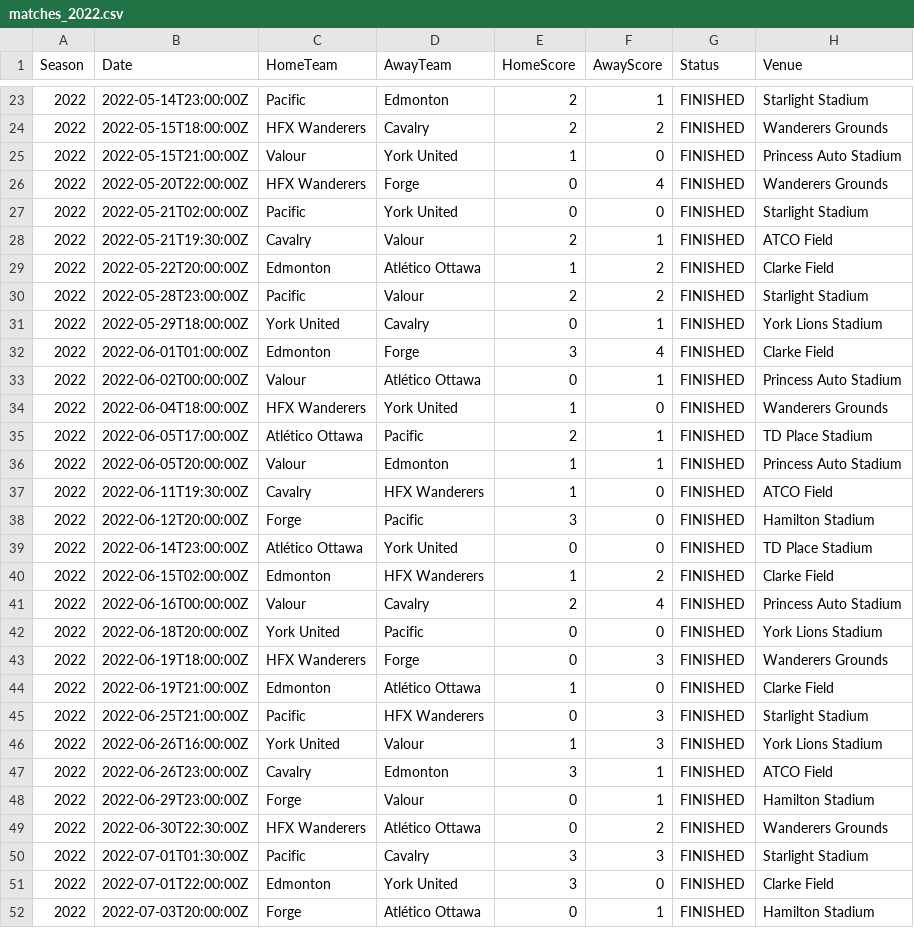
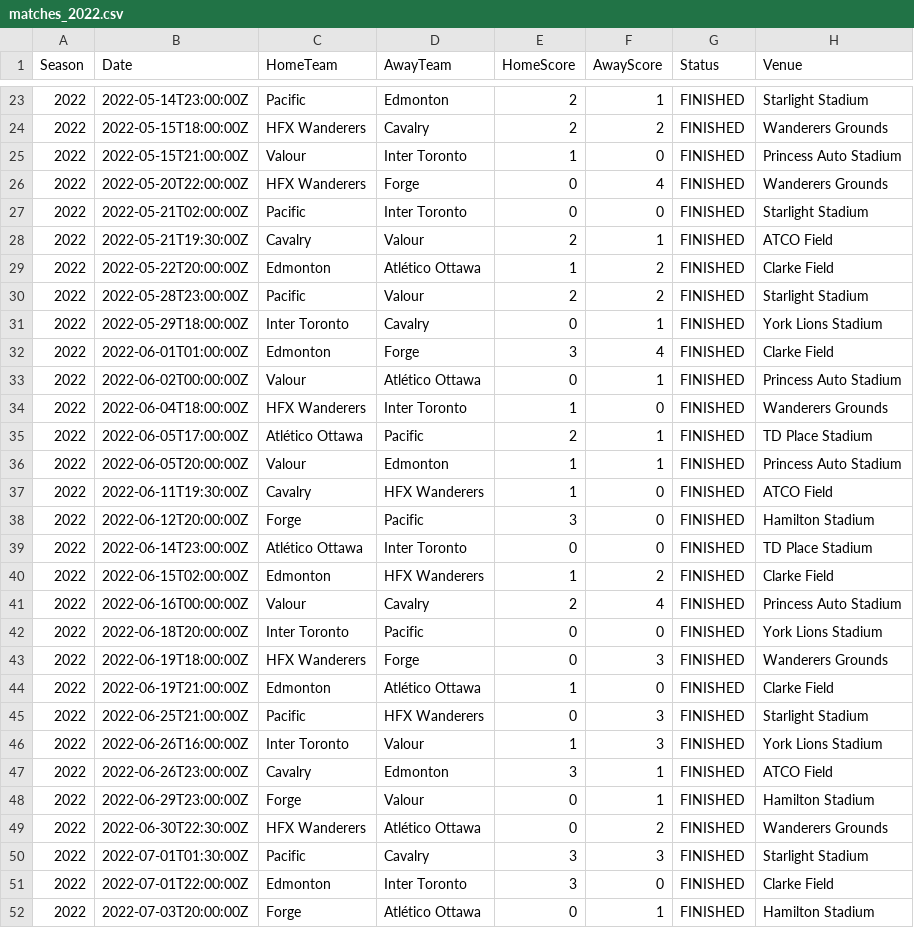
Before and after one commit to jaspermclennan/canpl-bet, a CSV file: data/matches/matches_2022.csv, drawn as a sheet; only a part is shown, gaps mark what is left out; the diff covers the shown part only.

```diff
--- a/data/matches/matches_2022.csv
+++ b/data/matches/matches_2022.csv
@@ -24,5 +24,5 @@ Season,Date,HomeTeam,AwayTeam,HomeScore,AwayScore,Status,Venue
 2022,2022-05-15T18:00:00Z,HFX Wanderers,Cavalry,2,2,FINISHED,Wanderers Grounds
-2022,2022-05-15T21:00:00Z,Valour,York United,1,0,FINISHED,Princess Auto Stadium
+2022,2022-05-15T21:00:00Z,Valour,Inter Toronto,1,0,FINISHED,Princess Auto Stadium
 2022,2022-05-20T22:00:00Z,HFX Wanderers,Forge,0,4,FINISHED,Wanderers Grounds
-2022,2022-05-21T02:00:00Z,Pacific,York United,0,0,FINISHED,Starlight Stadium
+2022,2022-05-21T02:00:00Z,Pacific,Inter Toronto,0,0,FINISHED,Starlight Stadium
 2022,2022-05-21T19:30:00Z,Cavalry,Valour,2,1,FINISHED,ATCO Field
@@ -30,6 +30,6 @@ Season,Date,HomeTeam,AwayTeam,HomeScore,AwayScore,Status,Venue
 2022,2022-05-28T23:00:00Z,Pacific,Valour,2,2,FINISHED,Starlight Stadium
-2022,2022-05-29T18:00:00Z,York United,Cavalry,0,1,FINISHED,York Lions Stadium
+2022,2022-05-29T18:00:00Z,Inter Toronto,Cavalry,0,1,FINISHED,York Lions Stadium
 2022,2022-06-01T01:00:00Z,Edmonton,Forge,3,4,FINISHED,Clarke Field
 2022,2022-06-02T00:00:00Z,Valour,Atlético Ottawa,0,1,FINISHED,Princess Auto Stadium
-2022,2022-06-04T18:00:00Z,HFX Wanderers,York United,1,0,FINISHED,Wanderers Grounds
+2022,2022-06-04T18:00:00Z,HFX Wanderers,Inter Toronto,1,0,FINISHED,Wanderers Grounds
 2022,2022-06-05T17:00:00Z,Atlético Ottawa,Pacific,2,1,FINISHED,TD Place Stadium
@@ -38,6 +38,6 @@ Season,Date,HomeTeam,AwayTeam,HomeScore,AwayScore,Status,Venue
 2022,2022-06-12T20:00:00Z,Forge,Pacific,3,0,FINISHED,Hamilton Stadium
-2022,2022-06-14T23:00:00Z,Atlético Ottawa,York United,0,0,FINISHED,TD Place Stadium
+2022,2022-06-14T23:00:00Z,Atlético Ottawa,Inter Toronto,0,0,FINISHED,TD Place Stadium
 2022,2022-06-15T02:00:00Z,Edmonton,HFX Wanderers,1,2,FINISHED,Clarke Field
 2022,2022-06-16T00:00:00Z,Valour,Cavalry,2,4,FINISHED,Princess Auto Stadium
-2022,2022-06-18T20:00:00Z,York United,Pacific,0,0,FINISHED,York Lions Stadium
+2022,2022-06-18T20:00:00Z,Inter Toronto,Pacific,0,0,FINISHED,York Lions Stadium
 2022,2022-06-19T18:00:00Z,HFX Wanderers,Forge,0,3,FINISHED,Wanderers Grounds
@@ -45,3 +45,3 @@ Season,Date,HomeTeam,AwayTeam,HomeScore,AwayScore,Status,Venue
 2022,2022-06-25T21:00:00Z,Pacific,HFX Wanderers,0,3,FINISHED,Starlight Stadium
-2022,2022-06-26T16:00:00Z,York United,Valour,1,3,FINISHED,York Lions Stadium
+2022,2022-06-26T16:00:00Z,Inter Toronto,Valour,1,3,FINISHED,York Lions Stadium
 2022,2022-06-26T23:00:00Z,Cavalry,Edmonton,3,1,FINISHED,ATCO Field
@@ -50,3 +50,3 @@ Season,Date,HomeTeam,AwayTeam,HomeScore,AwayScore,Status,Venue
 2022,2022-07-01T01:30:00Z,Pacific,Cavalry,3,3,FINISHED,Starlight Stadium
-2022,2022-07-01T22:00:00Z,Edmonton,York United,3,0,FINISHED,Clarke Field
+2022,2022-07-01T22:00:00Z,Edmonton,Inter Toronto,3,0,FINISHED,Clarke Field
 2022,2022-07-03T20:00:00Z,Forge,Atlético Ottawa,0,1,FINISHED,Hamilton Stadium
```
Also changed, not shown: 20 edited cells elsewhere in this file, data/analysis/team_strengths.csv, data/matches/matches_2023.csv, 30 other files.
